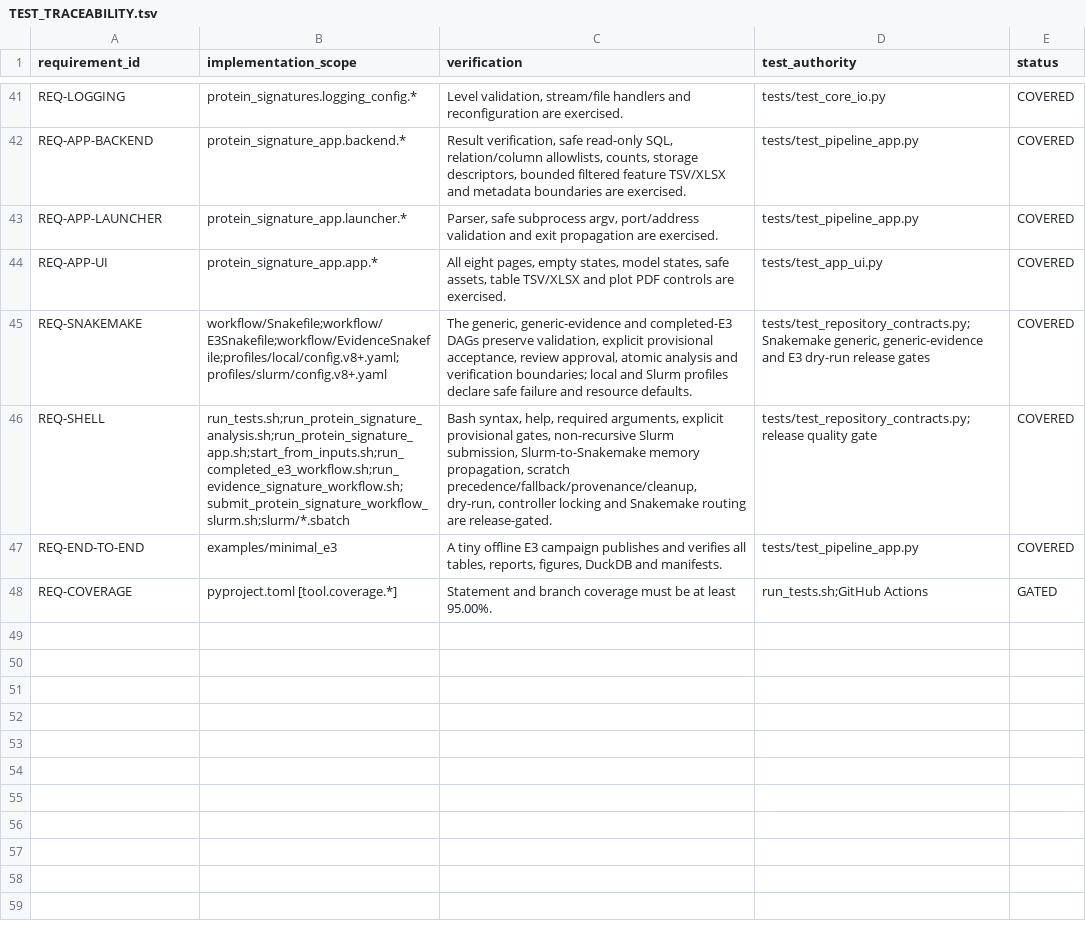
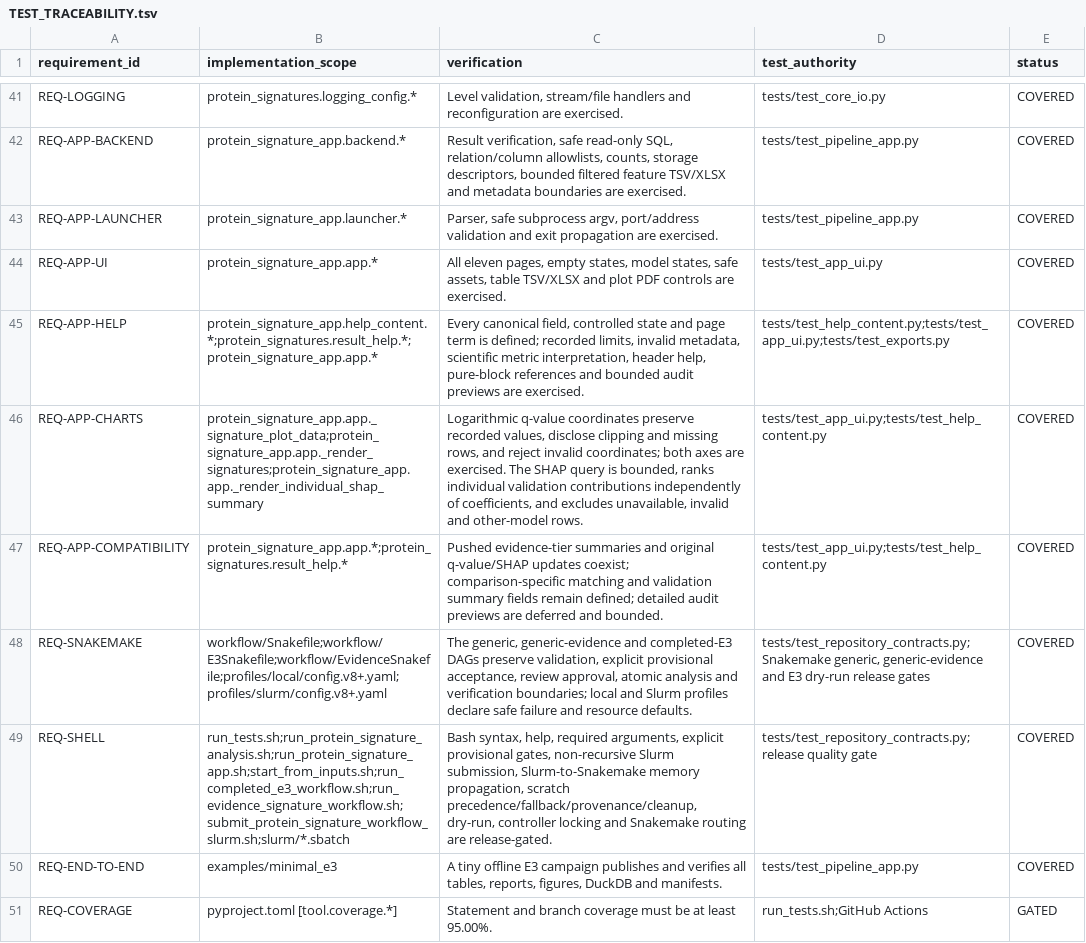
Before and after one commit to peterthorpe5/protein-signature-analysis, a TSV file: docs/TEST_TRACEABILITY.tsv, drawn as a sheet; only a part is shown, gaps mark what is left out.

Commit message:
Add complete app help and readable evidence charts

```diff
--- a/docs/TEST_TRACEABILITY.tsv
+++ b/docs/TEST_TRACEABILITY.tsv
@@ -43,3 +43,6 @@ REQ-APP-BACKEND	protein_signature_app.backend.*	Result verification, safe read-o
 REQ-APP-LAUNCHER	protein_signature_app.launcher.*	Parser, safe subprocess argv, port/address validation and exit propagation are exercised.	tests/test_pipeline_app.py	COVERED
-REQ-APP-UI	protein_signature_app.app.*	All eight pages, empty states, model states, safe assets, table TSV/XLSX and plot PDF controls are exercised.	tests/test_app_ui.py	COVERED
+REQ-APP-UI	protein_signature_app.app.*	All eleven pages, empty states, model states, safe assets, table TSV/XLSX and plot PDF controls are exercised.	tests/test_app_ui.py	COVERED
+REQ-APP-HELP	protein_signature_app.help_content.*;protein_signatures.result_help.*;protein_signature_app.app.*	Every canonical field, controlled state and page term is defined; recorded limits, invalid metadata, scientific metric interpretation, header help, pure-block references and bounded audit previews are exercised.	tests/test_help_content.py;tests/test_app_ui.py;tests/test_exports.py	COVERED
+REQ-APP-CHARTS	protein_signature_app.app._signature_plot_data;protein_signature_app.app._render_signatures;protein_signature_app.app._render_individual_shap_summary	Logarithmic q-value coordinates preserve recorded values, disclose clipping and missing rows, and reject invalid coordinates; both axes are exercised. The SHAP query is bounded, ranks individual validation contributions independently of coefficients, and excludes unavailable, invalid and other-model rows.	tests/test_app_ui.py;tests/test_help_content.py	COVERED
+REQ-APP-COMPATIBILITY	protein_signature_app.app.*;protein_signatures.result_help.*	Pushed evidence-tier summaries and original q-value/SHAP updates coexist; comparison-specific matching and validation summary fields remain defined; detailed audit previews are deferred and bounded.	tests/test_app_ui.py;tests/test_help_content.py	COVERED
 REQ-SNAKEMAKE	workflow/Snakefile;workflow/E3Snakefile;workflow/EvidenceSnakefile;profiles/local/config.v8+.yaml;profiles/slurm/config.v8+.yaml	The generic, generic-evidence and completed-E3 DAGs preserve validation, explicit provisional acceptance, review approval, atomic analysis and verification boundaries; local and Slurm profiles declare safe failure and resource defaults.	tests/test_repository_contracts.py;Snakemake generic, generic-evidence and E3 dry-run release gates	COVERED
```
Also changed, not shown: 11 other files.
